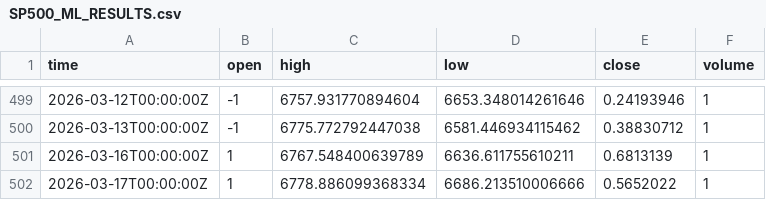
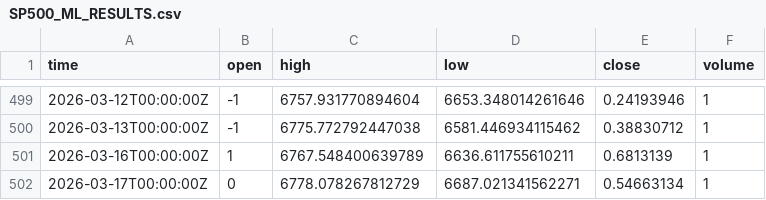
Before and after one commit to majixai/majixai.github.io, a CSV file: SP500_ML_RESULTS.csv, drawn as a sheet; only a part is shown, gaps mark what is left out.

```diff
--- a/SP500_ML_RESULTS.csv
+++ b/SP500_ML_RESULTS.csv
@@ -501,2 +501,2 @@ time,open,high,low,close,volume
 2026-03-16T00:00:00Z,1,6767.548400639789,6636.611755610211,0.6813139,1
-2026-03-17T00:00:00Z,1,6778.886099368334,6686.213510006666,0.5652022,1
+2026-03-17T00:00:00Z,0,6778.078267812729,6687.021341562271,0.54663134,1
```
